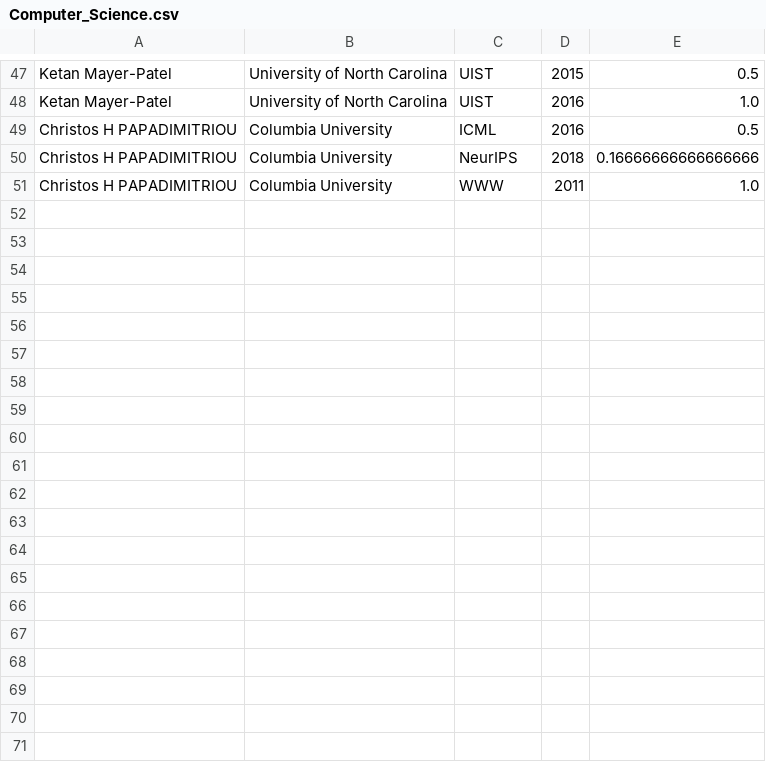
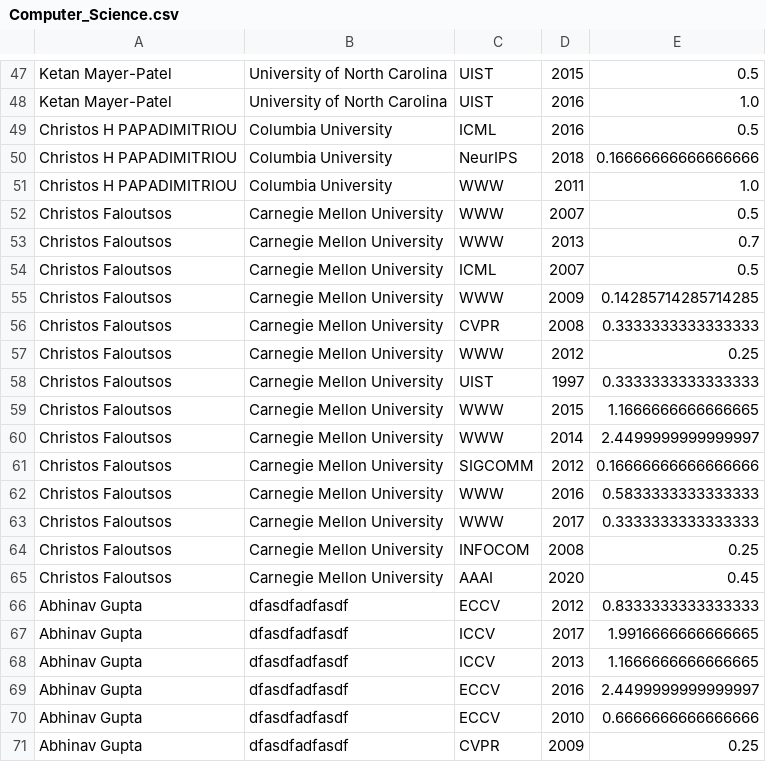
Before and after one commit to AlanChen4/StemRanked, a CSV file: util/scholar_search/data/Computer_Science.csv, drawn as a sheet; only a part is shown, gaps mark what is left out; the diff covers the shown part only; the diff names each change by its address in the sheet, - before the commit and + after, or states it on an @@ line.

```diff
--- a/util/scholar_search/data/Computer_Science.csv
+++ b/util/scholar_search/data/Computer_Science.csv
+row 52: Christos Faloutsos | Carnegie Mellon University | WWW | 2007 | 0.5
+row 53: Christos Faloutsos | Carnegie Mellon University | WWW | 2013 | 0.7
+row 54: Christos Faloutsos | Carnegie Mellon University | ICML | 2007 | 0.5
+row 55: Christos Faloutsos | Carnegie Mellon University | WWW | 2009 | 0.14285714285714285
+row 56: Christos Faloutsos | Carnegie Mellon University | CVPR | 2008 | 0.3333333333333333
+row 57: Christos Faloutsos | Carnegie Mellon University | WWW | 2012 | 0.25
+row 58: Christos Faloutsos | Carnegie Mellon University | UIST | 1997 | 0.3333333333333333
+row 59: Christos Faloutsos | Carnegie Mellon University | WWW | 2015 | 1.1666666666666665
+row 60: Christos Faloutsos | Carnegie Mellon University | WWW | 2014 | 2.4499999999999997
+row 61: Christos Faloutsos | Carnegie Mellon University | SIGCOMM | 2012 | 0.16666666666666666
+row 62: Christos Faloutsos | Carnegie Mellon University | WWW | 2016 | 0.5833333333333333
+row 63: Christos Faloutsos | Carnegie Mellon University | WWW | 2017 | 0.3333333333333333
+row 64: Christos Faloutsos | Carnegie Mellon University | INFOCOM | 2008 | 0.25
+row 65: Christos Faloutsos | Carnegie Mellon University | AAAI | 2020 | 0.45
+row 66: Abhinav Gupta | dfasdfadfasdf | ECCV | 2012 | 0.8333333333333333
+row 67: Abhinav Gupta | dfasdfadfasdf | ICCV | 2017 | 1.9916666666666665
+row 68: Abhinav Gupta | dfasdfadfasdf | ICCV | 2013 | 1.1666666666666665
+row 69: Abhinav Gupta | dfasdfadfasdf | ECCV | 2016 | 2.4499999999999997
+row 70: Abhinav Gupta | dfasdfadfasdf | ECCV | 2010 | 0.6666666666666666
+row 71: Abhinav Gupta | dfasdfadfasdf | CVPR | 2009 | 0.25
```
Also changed, not shown: 13 added rows elsewhere in this file, 2 other files.
